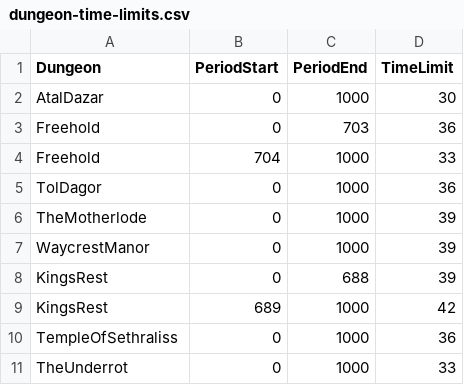
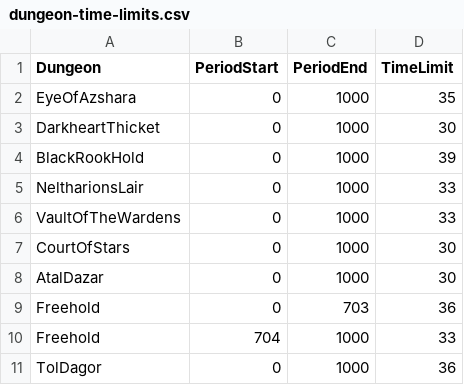
Before and after one commit to Jaak/dungeon_crawler, a CSV file: data/static/dungeon-time-limits.csv, drawn as a sheet; only a part is shown; the shorter side is filled out with more unchanged rows; the diff names each change by its address in the sheet, - before the commit and + after, or states it on an @@ line.

```diff
--- a/data/static/dungeon-time-limits.csv
+++ b/data/static/dungeon-time-limits.csv
+row 2: EyeOfAzshara | 0 | 1000 | 35
+row 3: DarkheartThicket | 0 | 1000 | 30
+row 4: BlackRookHold | 0 | 1000 | 39
+row 5: NeltharionsLair | 0 | 1000 | 33
+row 6: VaultOfTheWardens | 0 | 1000 | 33
+row 7: CourtOfStars | 0 | 1000 | 30
```
Also changed, not shown: data/static/dungeon-info.csv, data/static/period-index.csv, 1 other file.
